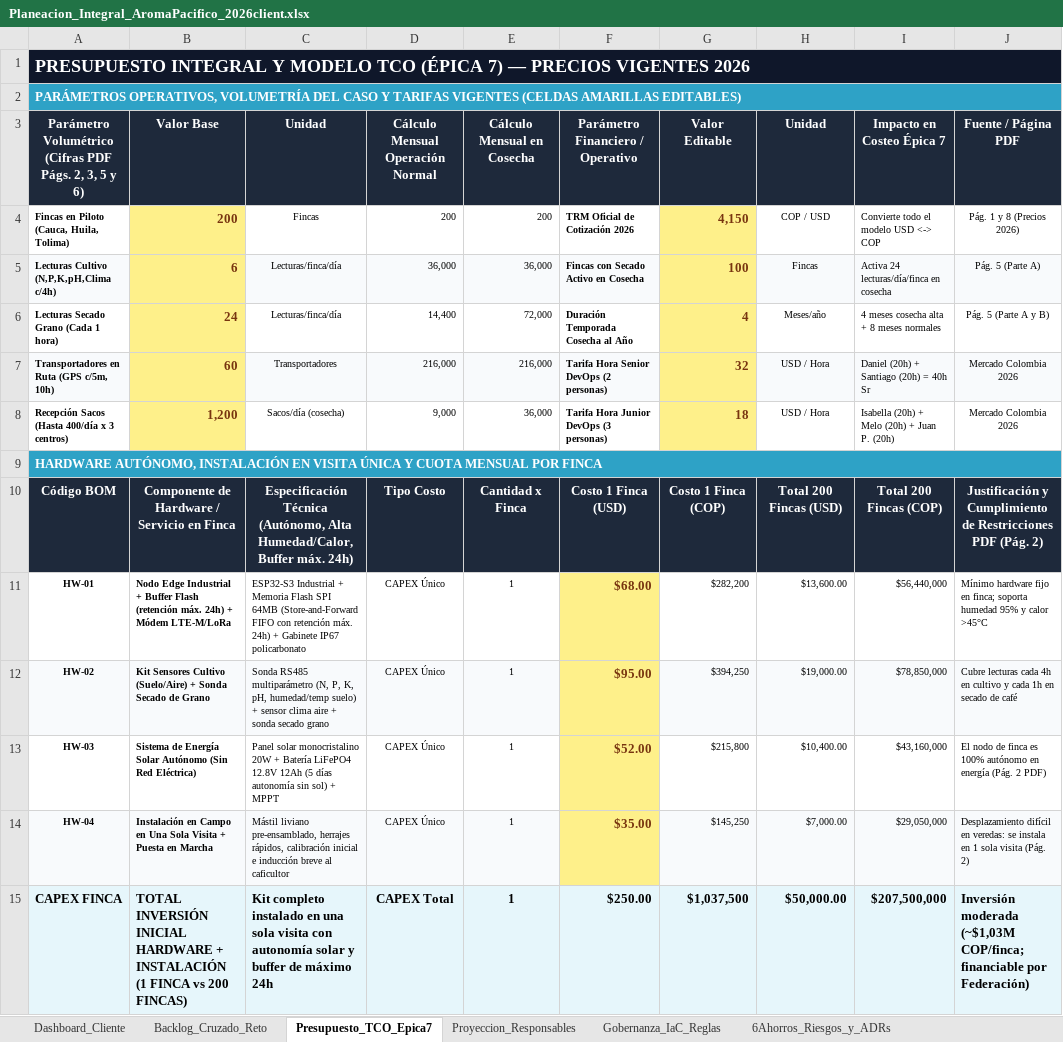
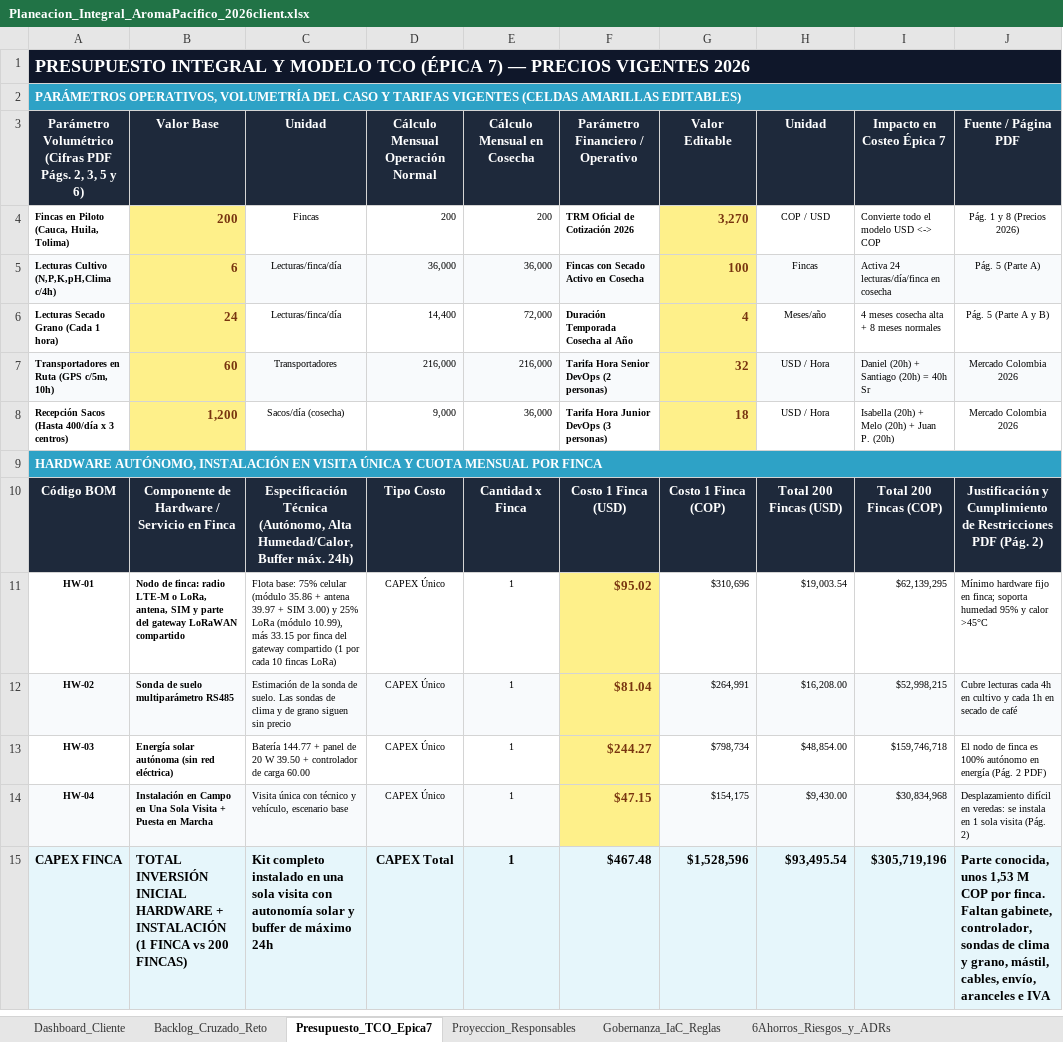
Before and after one commit to aromapacifico-devops/aromapacifico-devops-docs, an Excel workbook: docs/planning/Planeacion_Integral_AromaPacifico_2026client.xlsx, sheet Presupuesto_TCO_Epica7, drawn as a sheet; only a part is shown; values as stored, in another font and other column widths than the file's, no borders; charts and pictures not drawn; the diff covers the shown part only; the diff names each change by its address in the sheet, - before the commit and + after, or states it on an @@ line.

Commit message:
Bring the budget and savings sheets of the workbook to the pilot cost

```diff
--- a/docs/planning/Planeacion_Integral_AromaPacifico_2026client.xlsx (sheet Presupuesto_TCO_Epica7)
+++ b/docs/planning/Planeacion_Integral_AromaPacifico_2026client.xlsx (sheet Presupuesto_TCO_Epica7)
-G4 (Valor Editable): 4,150
+G4 (Valor Editable): 3,270
-B11 (Valor Base): Nodo Edge Industrial + Buffer Flash (retención máx. 24h) + Módem LTE-M/LoRa
+B11 (Valor Base): Nodo de finca: radio LTE-M o LoRa, antena, SIM y parte del gateway LoRaWAN compartido
-C11 (Unidad): ESP32-S3 Industrial + Memoria Flash SPI 64MB (Store-and-Forward FIFO con retención máx. 24h) + Gabinete IP67 policarbonato
+C11 (Unidad): Flota base: 75% celular (módulo 35.86 + antena 39.97 + SIM 3.00) y 25% LoRa (módulo 10.99), más 33.15 por finca del gateway compartido (1 por cada 10 fincas LoRa)
-F11 (Parámetro Financiero / Operativo): $68.00
+F11 (Parámetro Financiero / Operativo): $95.02
-G11 (Valor Editable): $282,200
+G11 (Valor Editable): $310,696
-H11 (Unidad): $13,600.00
+H11 (Unidad): $19,003.54
-I11 (Impacto en Costeo Épica 7): $56,440,000
+I11 (Impacto en Costeo Épica 7): $62,139,295
-B12 (Valor Base): Kit Sensores Cultivo (Suelo/Aire) + Sonda Secado de Grano
+B12 (Valor Base): Sonda de suelo multiparámetro RS485
-C12 (Unidad): Sonda RS485 multiparámetro (N, P, K, pH, humedad/temp suelo) + sensor clima aire + sonda secado grano
+C12 (Unidad): Estimación de la sonda de suelo. Las sondas de clima y de grano siguen sin precio
-F12 (Parámetro Financiero / Operativo): $95.00
+F12 (Parámetro Financiero / Operativo): $81.04
-G12 (Valor Editable): $394,250
+G12 (Valor Editable): $264,991
-H12 (Unidad): $19,000.00
+H12 (Unidad): $16,208.00
-I12 (Impacto en Costeo Épica 7): $78,850,000
+I12 (Impacto en Costeo Épica 7): $52,998,215
-B13 (Valor Base): Sistema de Energía Solar Autónomo (Sin Red Eléctrica)
+B13 (Valor Base): Energía solar autónoma (sin red eléctrica)
-C13 (Unidad): Panel solar monocristalino 20W + Batería LiFePO4 12.8V 12Ah (5 días autonomía sin sol) + MPPT
+C13 (Unidad): Batería 144.77 + panel de 20 W 39.50 + controlador de carga 60.00
-F13 (Parámetro Financiero / Operativo): $52.00
+F13 (Parámetro Financiero / Operativo): $244.27
-G13 (Valor Editable): $215,800
+G13 (Valor Editable): $798,734
-H13 (Unidad): $10,400.00
+H13 (Unidad): $48,854.00
-I13 (Impacto en Costeo Épica 7): $43,160,000
+I13 (Impacto en Costeo Épica 7): $159,746,718
-C14 (Unidad): Mástil liviano pre-ensamblado, herrajes rápidos, calibración inicial e inducción breve al caficultor
+C14 (Unidad): Visita única con técnico y vehículo, escenario base
-F14 (Parámetro Financiero / Operativo): $35.00
+F14 (Parámetro Financiero / Operativo): $47.15
-G14 (Valor Editable): $145,250
+G14 (Valor Editable): $154,175
-H14 (Unidad): $7,000.00
+H14 (Unidad): $9,430.00
-I14 (Impacto en Costeo Épica 7): $29,050,000
+I14 (Impacto en Costeo Épica 7): $30,834,968
-F15 (Parámetro Financiero / Operativo): $250.00
+F15 (Parámetro Financiero / Operativo): $467.48
-G15 (Valor Editable): $1,037,500
+G15 (Valor Editable): $1,528,596
-H15 (Unidad): $50,000.00
+H15 (Unidad): $93,495.54
-I15 (Impacto en Costeo Épica 7): $207,500,000
+I15 (Impacto en Costeo Épica 7): $305,719,196
-J15 (Fuente / Página PDF): Inversión moderada (~$1,03M COP/finca; financiable por Federación)
+J15 (Fuente / Página PDF): Parte conocida, unos 1,53 M COP por finca. Faltan gabinete, controlador, sondas de clima y grano, mástil, cables, envío, aranceles e IVA
```
Also changed, not shown: 149 edited cells elsewhere in this sheet, sheet 6Ahorros_Riesgos_y_ADRs, sheet Dashboard_Cliente.
